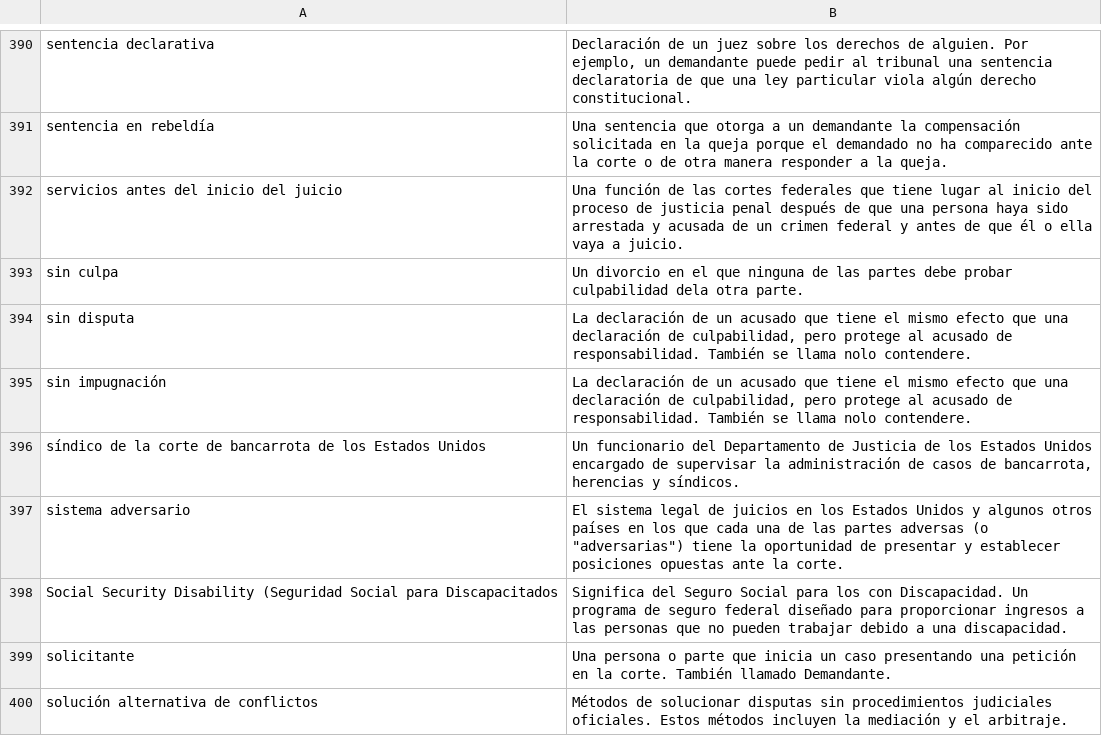
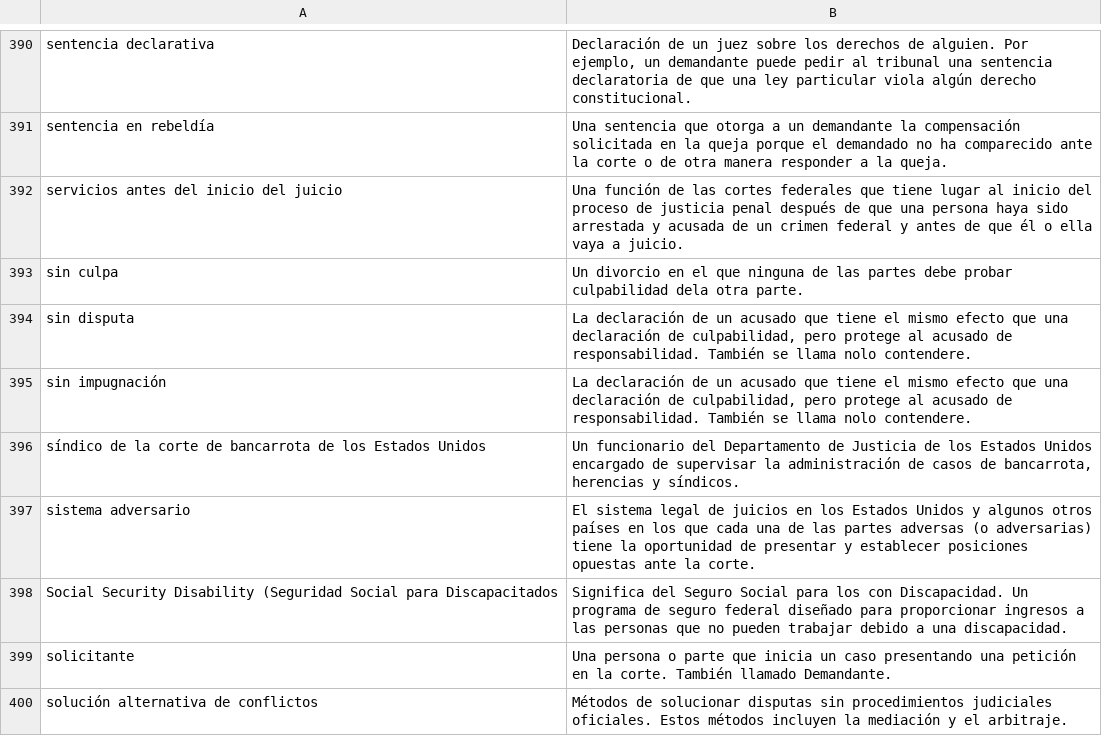
Before and after one commit to openadvocate/readclearly, a CSV file: texas-spanish/glossary.csv, drawn as a sheet; only a part is shown, gaps mark what is left out; the diff covers the shown part only.

```diff
--- a/texas-spanish/glossary.csv
+++ b/texas-spanish/glossary.csv
@@ -396,3 +396,3 @@ sin impugnación,"La declaración de un acusado que tiene el mismo efecto que un
 síndico de la corte de bancarrota de los Estados Unidos,"Un funcionario del Departamento de Justicia de los Estados Unidos encargado de supervisar la administración de casos de bancarrota, herencias y síndicos."
-sistema adversario,"El sistema legal de juicios en los Estados Unidos y algunos otros países en los que cada una de las partes adversas (o ""adversarias"") tiene la oportunidad de presentar y establecer posiciones opuestas ante la corte."
+sistema adversario,El sistema legal de juicios en los Estados Unidos y algunos otros países en los que cada una de las partes adversas (o adversarias) tiene la oportunidad de presentar y establecer posiciones opuestas ante la corte.
 Social Security Disability (Seguridad Social para Discapacitados,Significa del Seguro Social para los con Discapacidad. Un programa de seguro federal diseñado para proporcionar ingresos a las personas que no pueden trabajar debido a una discapacidad.
```
Also changed, not shown: 35 edited cells elsewhere in this file.
